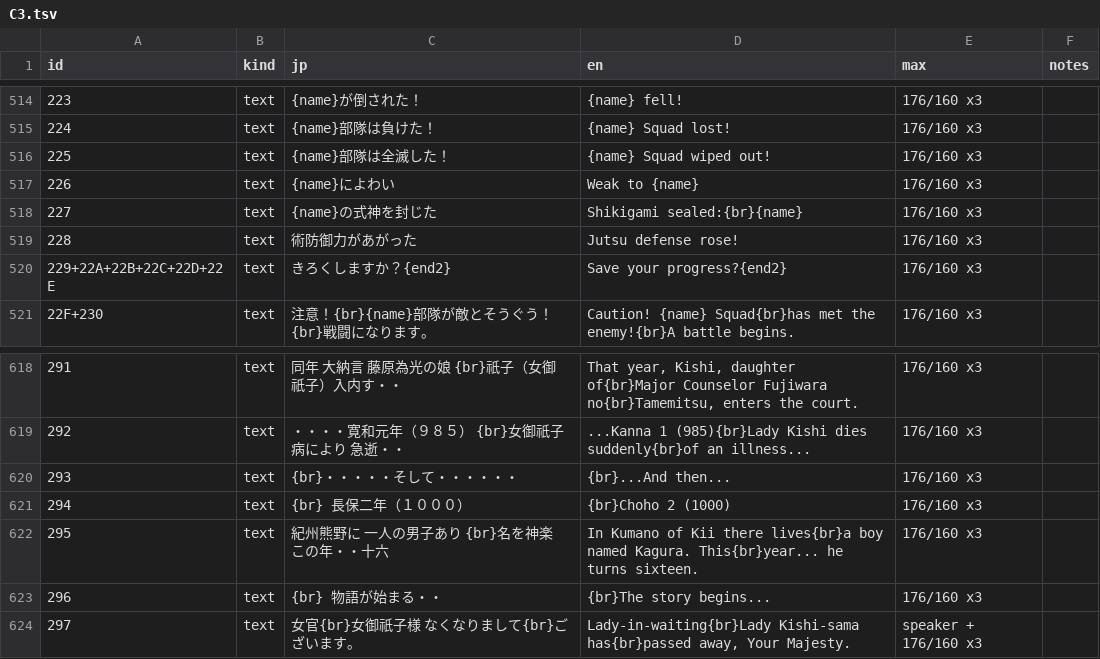
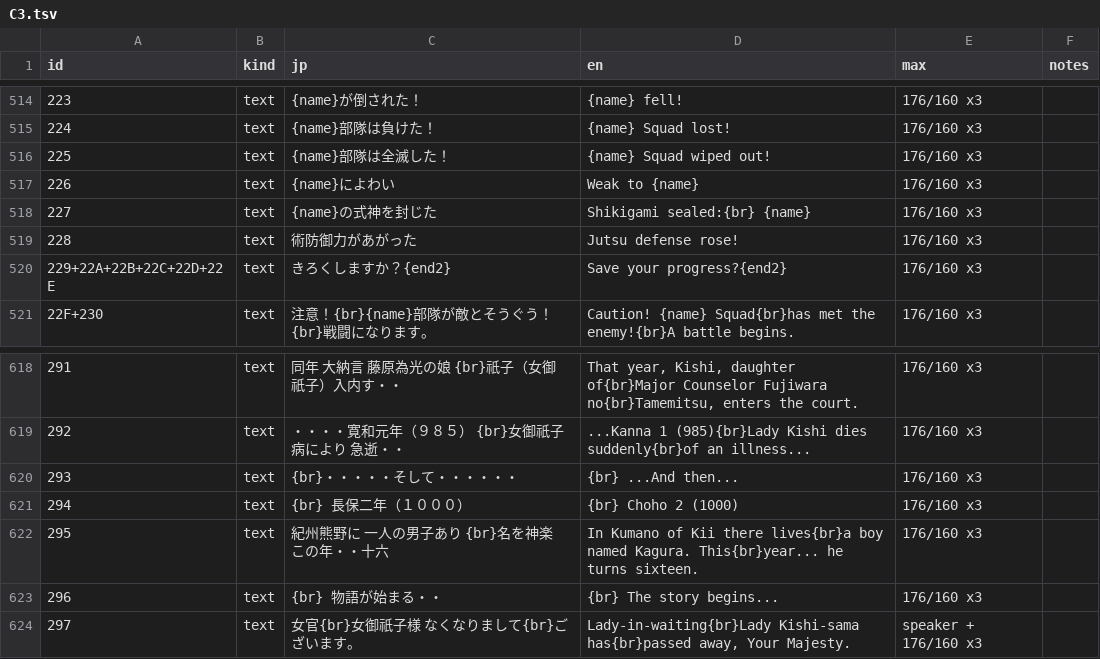
Before and after one commit to minhnhattonthat/heian-fuuunden-en, a TSV file: script/C3.tsv, drawn as a sheet; only a part is shown, gaps mark what is left out; the diff names each change by its address in the sheet, - before the commit and + after, or states it on an @@ line.

```diff
--- a/script/C3.tsv
+++ b/script/C3.tsv
-D518 (en): Shikigami sealed:{br}{name}
+D518 (en): Shikigami sealed:{br} {name}
-D620 (en): {br}...And then...
+D620 (en): {br} ...And then...
-D621 (en): {br}Choho 2 (1000)
+D621 (en): {br} Choho 2 (1000)
-D623 (en): {br}The story begins...
+D623 (en): {br} The story begins...
```
Also changed, not shown: 8 other files.
